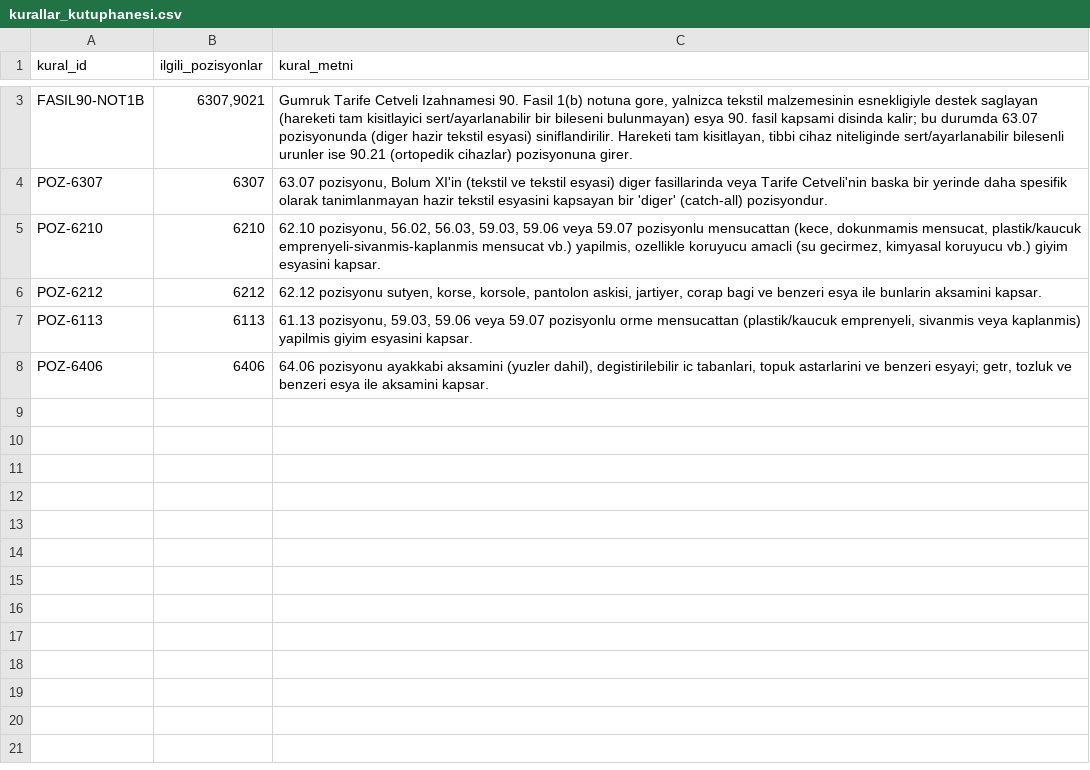
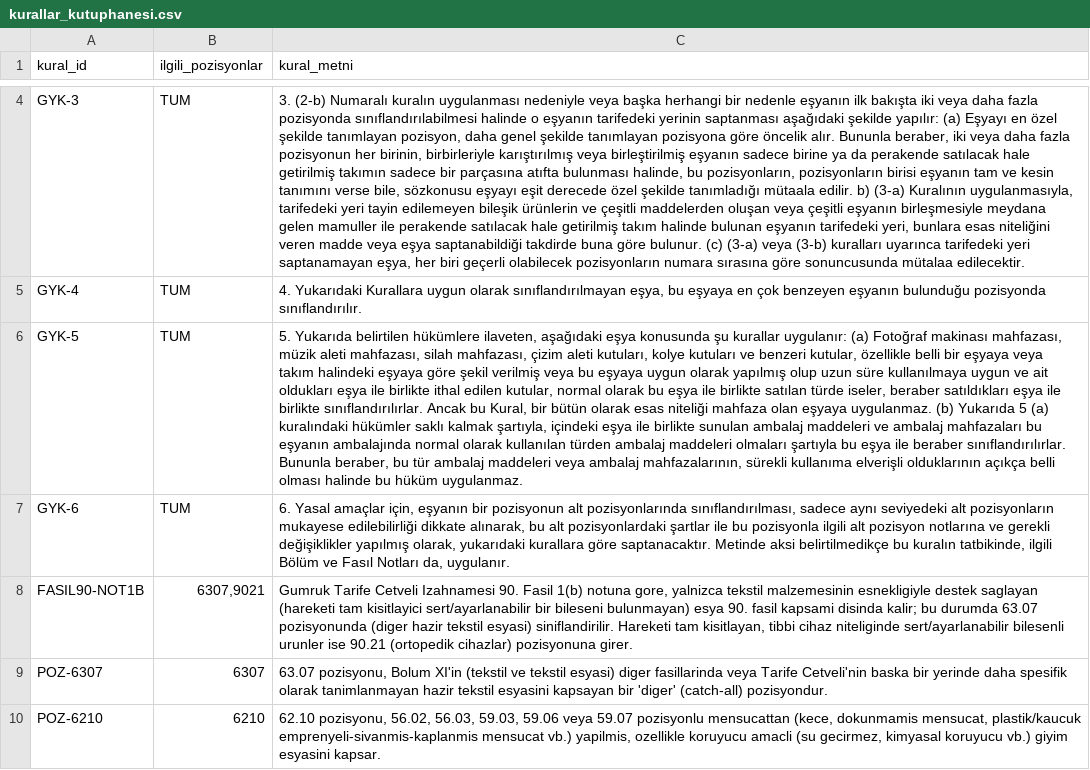
Before and after one commit to gkhncevk/gumruk, a CSV file: ai-service/data/kurallar_kutuphanesi.csv, drawn as a sheet; only a part is shown, gaps mark what is left out; the shorter side is filled out with more unchanged rows; the diff covers the shown part only; the diff names each change by its address in the sheet, - before the commit and + after, or states it on an @@ line.

Commit message:
Python servisi ai-service/ altına taşındı ve mimari güncellendi

```diff
--- a/ai-service/data/kurallar_kutuphanesi.csv
+++ b/ai-service/data/kurallar_kutuphanesi.csv
+row 4: GYK-3 | TUM | 3. (2-b) Numaralı kuralın uygulanması nedeniyle veya başka herhangi bir nedenle eşyanın ilk bakışta iki veya daha fazla pozisyonda sınıflandırılabilmesi halinde o eşyanın tarifedeki yerinin saptanması aşağıdaki şekilde yapılır: (a) Eşyayı en özel şekilde tanımlayan pozisyon, daha genel şekilde tanımlayan pozisyona göre öncelik alır. Bununla beraber, iki veya daha fazla pozisyonun her birinin, birbirleriyle karıştırılmış veya birleştirilmiş eşyanın sadece birine ya da perakende satılacak hale getirilmiş takımın sadece bir parçasına atıfta bulunması halinde, bu pozisyonların, pozisyonların birisi eşyanın tam ve kesin tanımını verse bile, sözkonusu eşyayı eşit derecede özel şekilde tanımladığı mütaala edilir. b) (3-a) Kuralının uygulanmasıyla, tarifedeki yeri tayin edilemeyen bileşik ürünlerin ve çeşitli maddelerden oluşan veya çeşitli eşyanın birleşmesiyle meydana gelen mamuller ile perakende satılacak hale getirilmiş takım halinde bulunan eşyanın tarifedeki yeri, bunlara esas niteliğini veren madde veya eşya saptanabildiği takdirde buna göre bulunur. (c) (3-a) veya (3-b) kuralları uyarınca tarifedeki yeri saptanamayan eşya, her biri geçerli olabilecek pozisyonların numara sırasına göre sonuncusunda mütalaa edilecektir.
+row 5: GYK-4 | TUM | 4. Yukarıdaki Kurallara uygun olarak sınıflandırılmayan eşya, bu eşyaya en çok benzeyen eşyanın bulunduğu pozisyonda sınıflandırılır.
+row 6: GYK-5 | TUM | 5. Yukarıda belirtilen hükümlere ilaveten, aşağıdaki eşya konusunda şu kurallar uygulanır: (a) Fotoğraf makinası mahfazası, müzik aleti mahfazası, silah mahfazası, çizim aleti kutuları, kolye kutuları ve benzeri kutular, özellikle belli bir eşyaya veya takım halindeki eşyaya göre şekil verilmiş veya bu eşyaya uygun olarak yapılmış olup uzun süre kullanılmaya uygun ve ait oldukları eşya ile birlikte ithal edilen kutular, normal olarak bu eşya ile birlikte satılan türde iseler, beraber satıldıkları eşya ile birlikte sınıflandırılırlar. Ancak bu Kural, bir bütün olarak esas niteliği mahfaza olan eşyaya uygulanmaz. (b) Yukarıda 5 (a) kuralındaki hükümler saklı kalmak şartıyla, içindeki eşya ile birlikte sunulan ambalaj maddeleri ve ambalaj mahfazaları bu eşyanın ambalajında normal olarak kullanılan türden ambalaj maddeleri olmaları şartıyla bu eşya ile beraber sınıflandırılırlar. Bununla beraber, bu tür ambalaj maddeleri veya ambalaj mahfazalarının, sürekli kullanıma elverişli olduklarının açıkça belli olması halinde bu hüküm uygulanmaz.
+row 7: GYK-6 | TUM | 6. Yasal amaçlar için, eşyanın bir pozisyonun alt pozisyonlarında sınıflandırılması, sadece aynı seviyedeki alt pozisyonların mukayese edilebilirliği dikkate alınarak, bu alt pozisyonlardaki şartlar ile bu pozisyonla ilgili alt pozisyon notlarına ve gerekli değişiklikler yapılmış olarak, yukarıdaki kurallara göre saptanacaktır. Metinde aksi belirtilmedikçe bu kuralın tatbikinde, ilgili Bölüm ve Fasıl Notları da, uygulanır.
```
Also changed, not shown: 2 added rows and 1 removed row elsewhere in this file, 3 other files.
